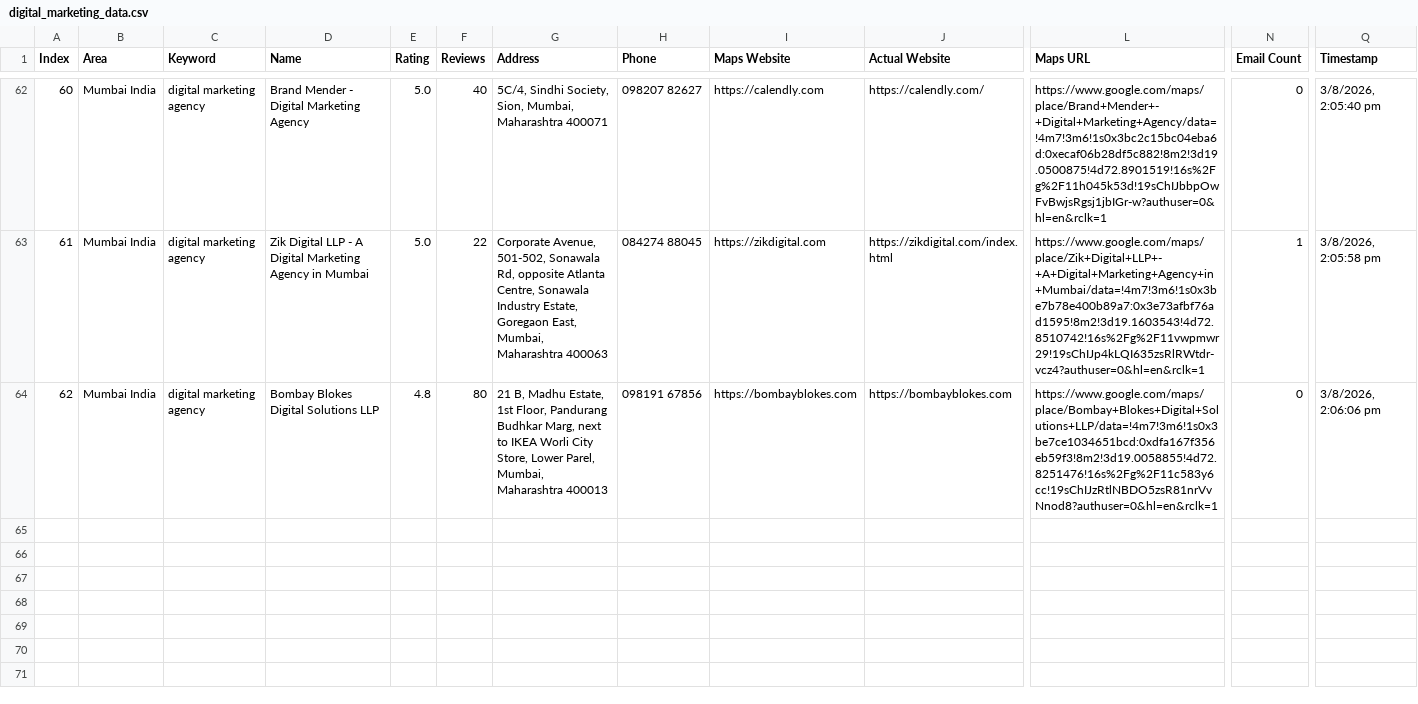
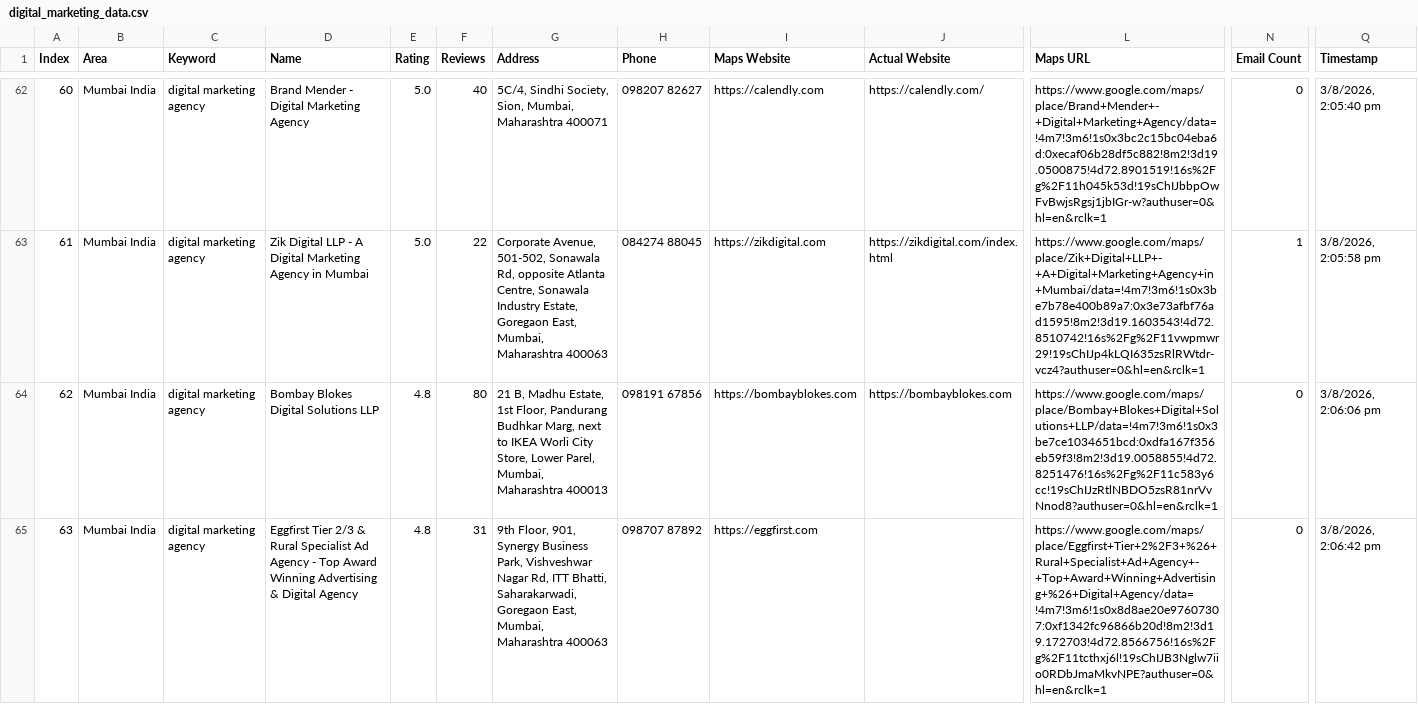
Before and after one commit to f11ps/outreach-automation, a CSV file: digital_marketing_data.csv, drawn as a sheet; only a part is shown, gaps mark what is left out; rows hold the shown columns only; the diff names each change by its address in the sheet, - before the commit and + after, or states it on an @@ line.

```diff
--- a/digital_marketing_data.csv
+++ b/digital_marketing_data.csv
+row 65: 63 | Mumbai India | digital marketing agency | Eggfirst Tier 2/3 & Rural Specialist Ad Agency - Top Award Winning Advertising & Digital Agency | 4.8 | 31 | 9th Floor, 901, Synergy Business Park, Vishveshwar Nagar Rd, ITT Bhatti, Saharakarwadi, Goregaon East, Mumbai, Maharashtra 400063 | 098707 87892 | https://eggfirst.com |  | https://www.google.com/maps/place/Eggfirst+Tier+2%2F3+%26+Rural+Specialist+Ad+Agency+-+Top+Award+Winning+Advertising+%26+Digital+Agency/data=!4m7!3m6!1s0x8d8ae20e97607307:0xf1342fc96866b20d!8m2!3d19.172703!4d72.8566756!16s%2Fg%2F11tcthxj6l!19sChIJB3Nglw7iio0RDbJmaMkvNPE?authuser=0&hl=en&rclk=1 | 0 | 3/8/2026, 2:06:42 pm
```
Also changed, not shown: 1 other file.
